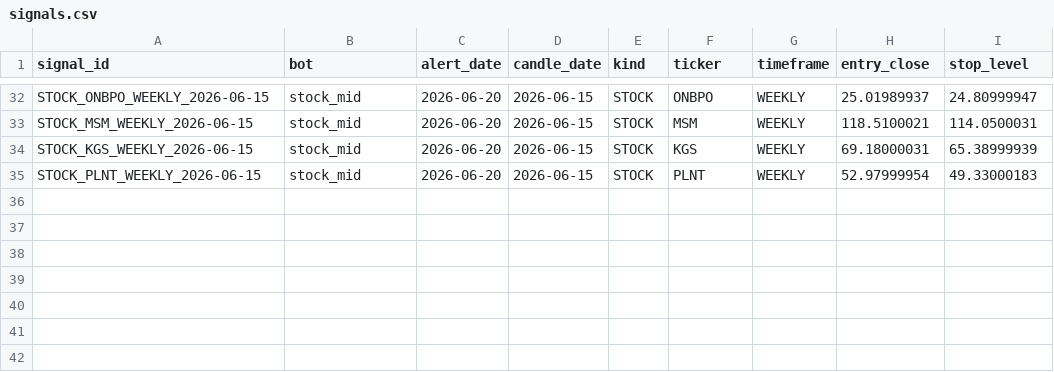
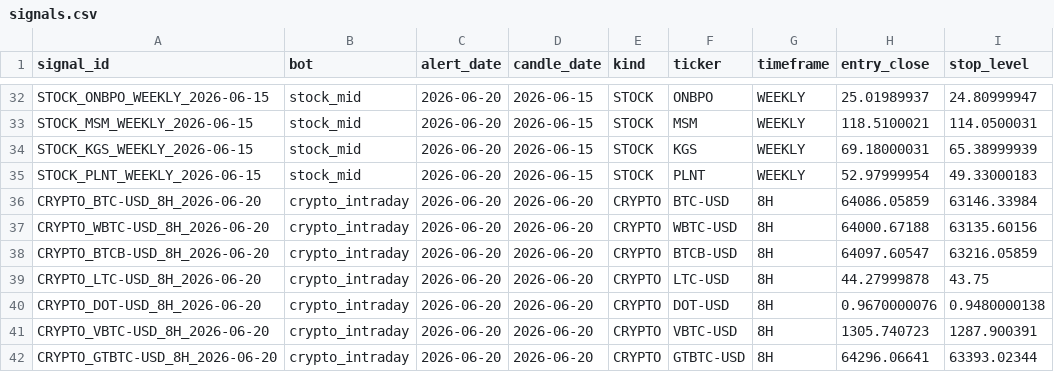
Before and after one commit to am140512623/candle-scanner, a CSV file: signals.csv, drawn as a sheet; only a part is shown, gaps mark what is left out.

```diff
--- a/signals.csv
+++ b/signals.csv
@@ -35 +35,8 @@ STOCK_KGS_WEEKLY_2026-06-15,stock_mid,2026-06-20,2026-06-15,STOCK,KGS,WEEKLY,69.
 STOCK_PLNT_WEEKLY_2026-06-15,stock_mid,2026-06-20,2026-06-15,STOCK,PLNT,WEEKLY,52.97999954,49.33000183
+CRYPTO_BTC-USD_8H_2026-06-20,crypto_intraday,2026-06-20,2026-06-20,CRYPTO,BTC-USD,8H,64086.05859,63146.33984
+CRYPTO_WBTC-USD_8H_2026-06-20,crypto_intraday,2026-06-20,2026-06-20,CRYPTO,WBTC-USD,8H,64000.67188,63135.60156
+CRYPTO_BTCB-USD_8H_2026-06-20,crypto_intraday,2026-06-20,2026-06-20,CRYPTO,BTCB-USD,8H,64097.60547,63216.05859
+CRYPTO_LTC-USD_8H_2026-06-20,crypto_intraday,2026-06-20,2026-06-20,CRYPTO,LTC-USD,8H,44.27999878,43.75
+CRYPTO_DOT-USD_8H_2026-06-20,crypto_intraday,2026-06-20,2026-06-20,CRYPTO,DOT-USD,8H,0.9670000076,0.9480000138
+CRYPTO_VBTC-USD_8H_2026-06-20,crypto_intraday,2026-06-20,2026-06-20,CRYPTO,VBTC-USD,8H,1305.740723,1287.900391
+CRYPTO_GTBTC-USD_8H_2026-06-20,crypto_intraday,2026-06-20,2026-06-20,CRYPTO,GTBTC-USD,8H,64296.06641,63393.02344
```
